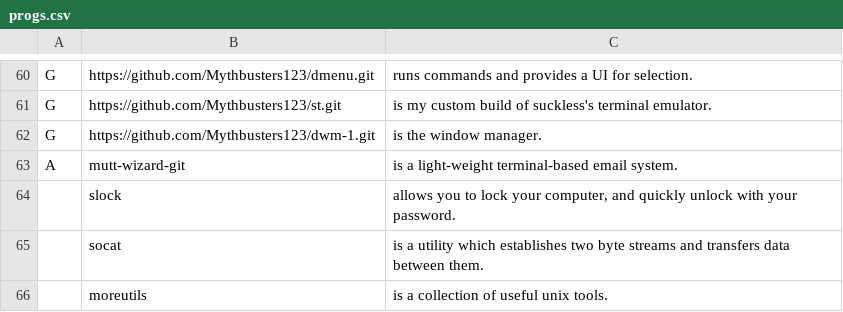
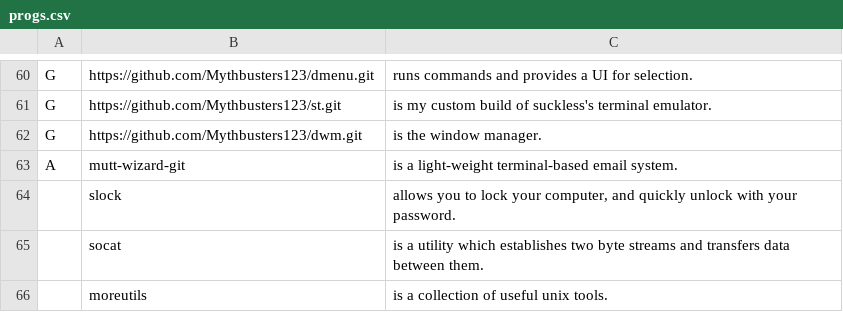
Before and after one commit to Mythbusters123/LARBS, a CSV file: progs.csv, drawn as a sheet; only a part is shown, gaps mark what is left out.

Commit message:
Fix repository

```diff
--- a/progs.csv
+++ b/progs.csv
@@ -61,3 +61,3 @@ G,https://github.com/Mythbusters123/dmenu.git,"runs commands and provides a UI f
 G,https://github.com/Mythbusters123/st.git,"is my custom build of suckless's terminal emulator."
-G,https://github.com/Mythbusters123/dwm-1.git,"is the window manager."
+G,https://github.com/Mythbusters123/dwm.git,"is the window manager."
 A,mutt-wizard-git,"is a light-weight terminal-based email system."
```
